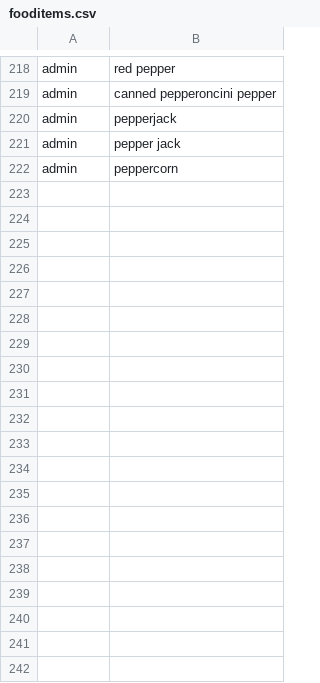
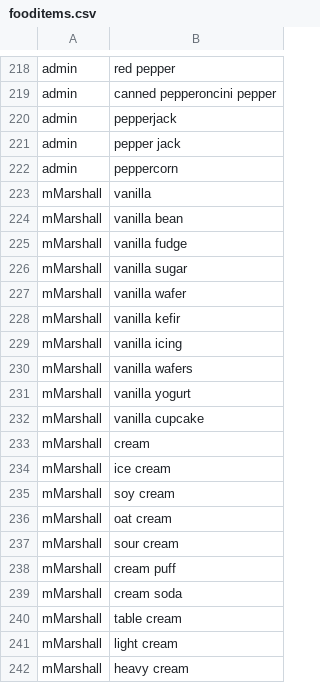
Before and after one commit to maliksaunders/CIS408_2023_01_Recipe_App, a CSV file: htmlWIP/CSVFolder/fooditems.csv, drawn as a sheet; only a part is shown, gaps mark what is left out; the diff covers the shown part only.

Commit message:
data updates

```diff
--- a/htmlWIP/CSVFolder/fooditems.csv
+++ b/htmlWIP/CSVFolder/fooditems.csv
@@ -222 +222,21 @@ admin,pepper jack
 admin,peppercorn
+mMarshall,vanilla
+mMarshall,vanilla bean
+mMarshall,vanilla fudge
+mMarshall,vanilla sugar
+mMarshall,vanilla wafer
+mMarshall,vanilla kefir
+mMarshall,vanilla icing
+mMarshall,vanilla wafers
+mMarshall,vanilla yogurt
+mMarshall,vanilla cupcake
+mMarshall,cream
+mMarshall,ice cream
+mMarshall,soy cream
+mMarshall,oat cream
+mMarshall,sour cream
+mMarshall,cream puff
+mMarshall,cream soda
+mMarshall,table cream
+mMarshall,light cream
+mMarshall,heavy cream
```
Also changed, not shown: 10 added rows elsewhere in this file, htmlWIP/CSVFolder/recipeitems.csv, 1 other file.
